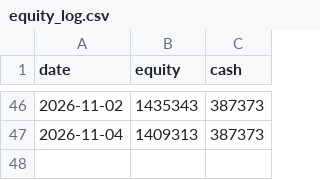
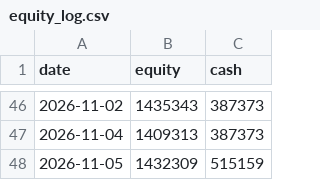
Before and after one commit to yonomotozumi-spec/-, a CSV file: stock-trading/state/live/equity_log.csv, drawn as a sheet; only a part is shown, gaps mark what is left out; the diff names each change by its address in the sheet, - before the commit and + after, or states it on an @@ line.

```diff
--- a/stock-trading/state/live/equity_log.csv
+++ b/stock-trading/state/live/equity_log.csv
+row 48: 2026-11-05 | 1432309 | 515159
```
Also changed, not shown: stock-trading/state/equity_log.csv, 4 other files.
